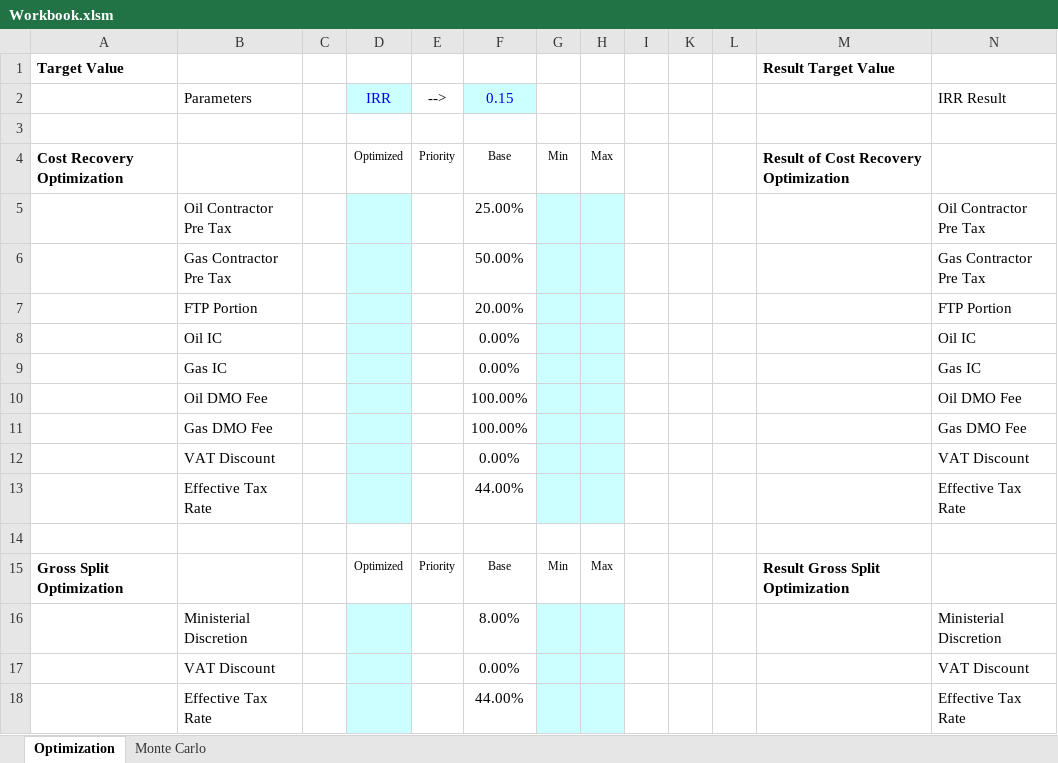
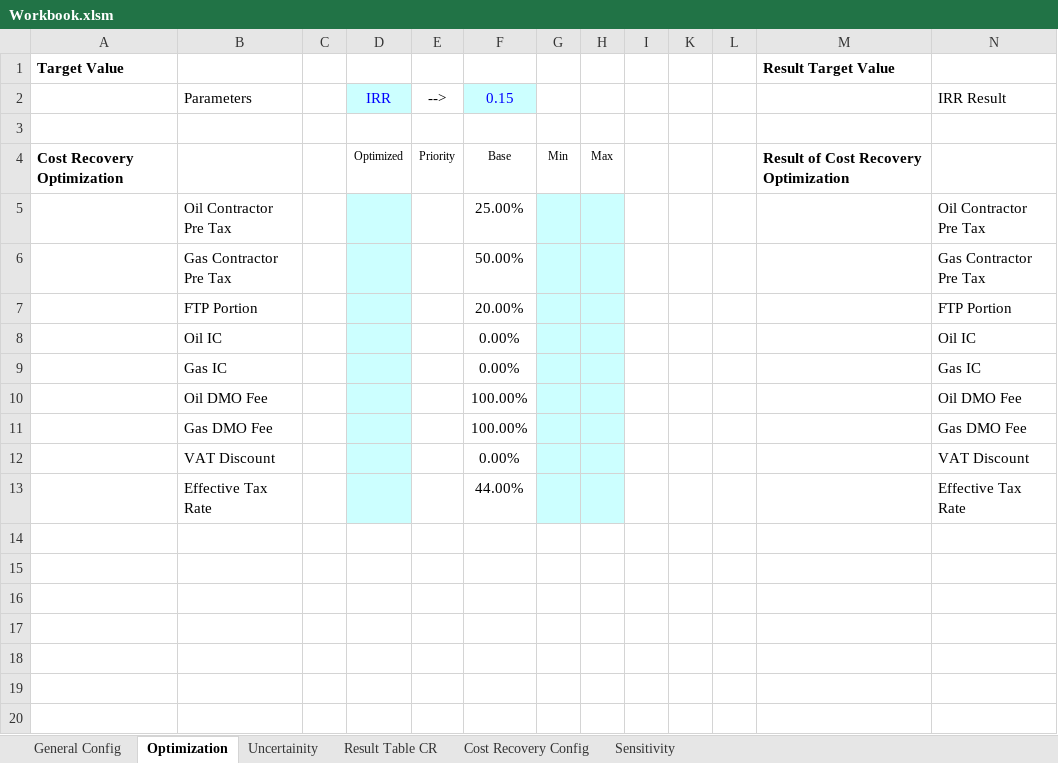
Before and after one commit to fajril/pyscnomics, an Excel workbook: pyscnomics/Workbook.xlsm, sheet Optimization, drawn as a sheet; values as stored, in another font and other column widths than the file's, no borders; charts and pictures not drawn; the diff names each change by its address in the sheet, - before the commit and + after, or states it on an @@ line.

```diff
--- a/pyscnomics/Workbook.xlsm (sheet Optimization)
+++ b/pyscnomics/Workbook.xlsm (sheet Optimization)
@@ sheet tab hidden: Monte Carlo @@
@@ sheet tab unhidden: General Config @@
+sheet tab: Uncertainity
@@ sheet tab unhidden: Result Table CR @@
@@ sheet tab unhidden: Cost Recovery Config @@
@@ sheet tab unhidden: Sensitivity @@
@@ row 15 hidden: Gross Split Optimization |  |  | Optimized | Priority | Base | Min | Max |  |  |  | Result Gross Split Optimization @@
@@ row 16 hidden:  | Ministerial Discretion |  |  |  | 8.00% |  |  |  |  |  |  | Ministerial Discretion @@
@@ row 17 hidden:  | VAT Discount |  |  |  | 0.00% |  |  |  |  |  |  | VAT Discount @@
@@ row 18 hidden:  | Effective Tax Rate |  |  |  | 44.00% |  |  |  |  |  |  | Effective Tax Rate @@
```
Also changed, not shown: charts or pictures, 2 other files.
